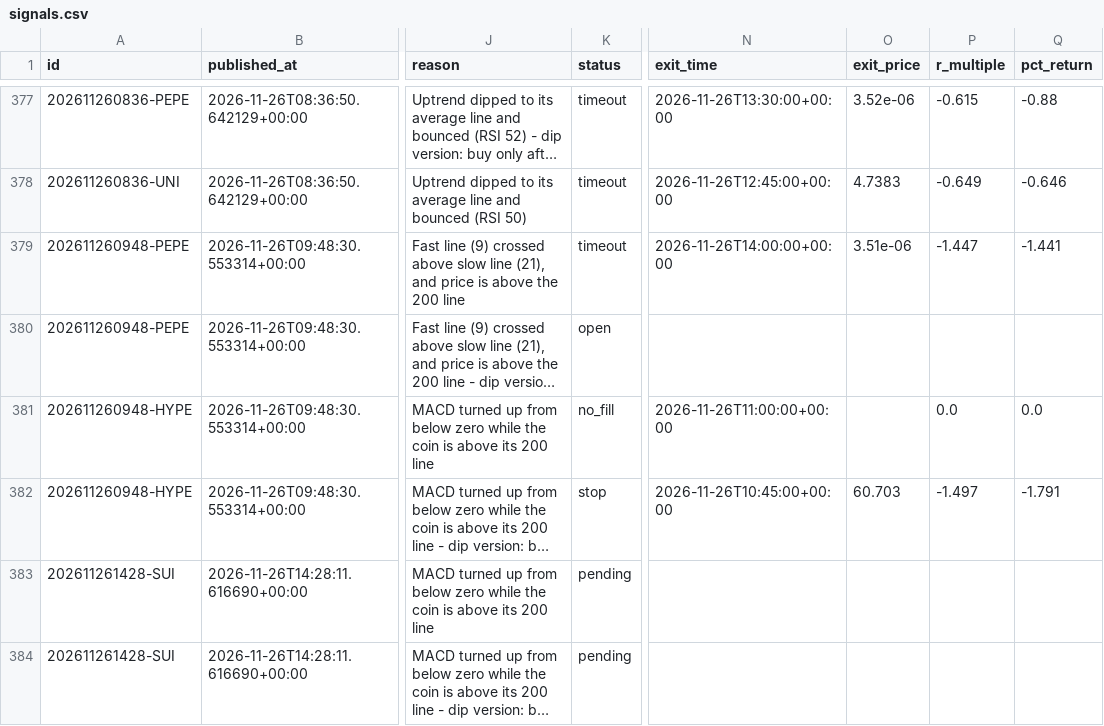
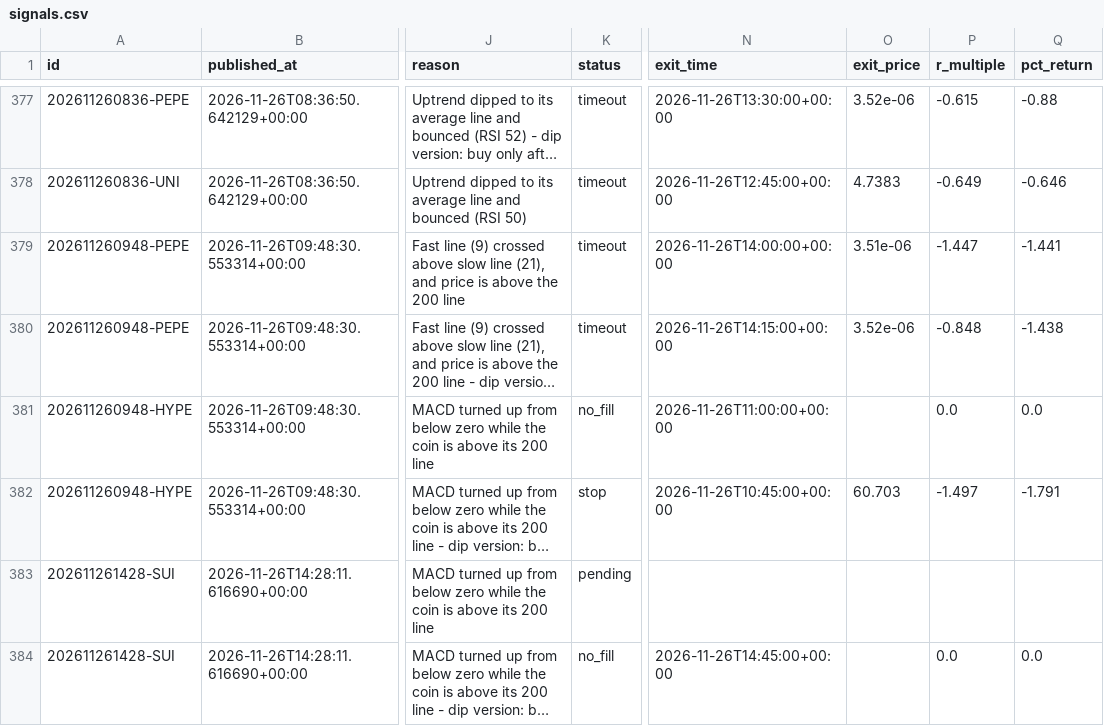
Before and after one commit to tauhid97/Crypto-Boss, a CSV file: data/signals.csv, drawn as a sheet; only a part is shown, gaps mark what is left out; long unchanged cells end in …; the diff covers the shown part only; the diff names each change by its address in the sheet, - before the commit and + after, or states it on an @@ line.

```diff
--- a/data/signals.csv
+++ b/data/signals.csv
-K380 (status): open
+K380 (status): timeout
-N380 (exit_time): (empty)
+N380 (exit_time): 2026-11-26T14:15:00+00:00
-O380 (exit_price): (empty)
+O380 (exit_price): 3.52e-06
-P380 (r_multiple): (empty)
+P380 (r_multiple): -0.848
-Q380 (pct_return): (empty)
+Q380 (pct_return): -1.438
-K384 (status): pending
+K384 (status): no_fill
-N384 (exit_time): (empty)
+N384 (exit_time): 2026-11-26T14:45:00+00:00
-P384 (r_multiple): (empty)
+P384 (r_multiple): 0.0
-Q384 (pct_return): (empty)
+Q384 (pct_return): 0.0
```
Also changed, not shown: 5 added rows elsewhere in this file, 1 other file.
